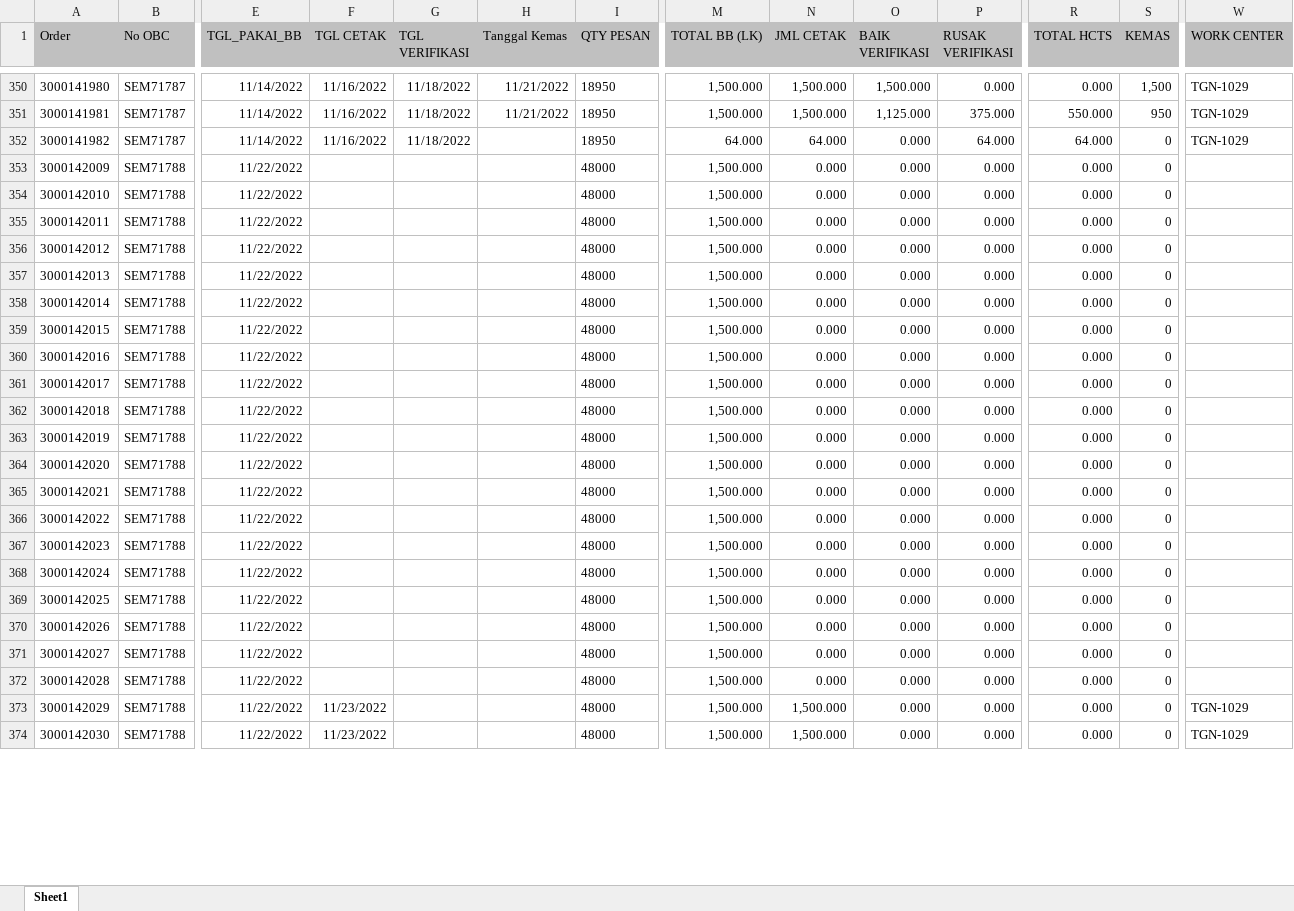
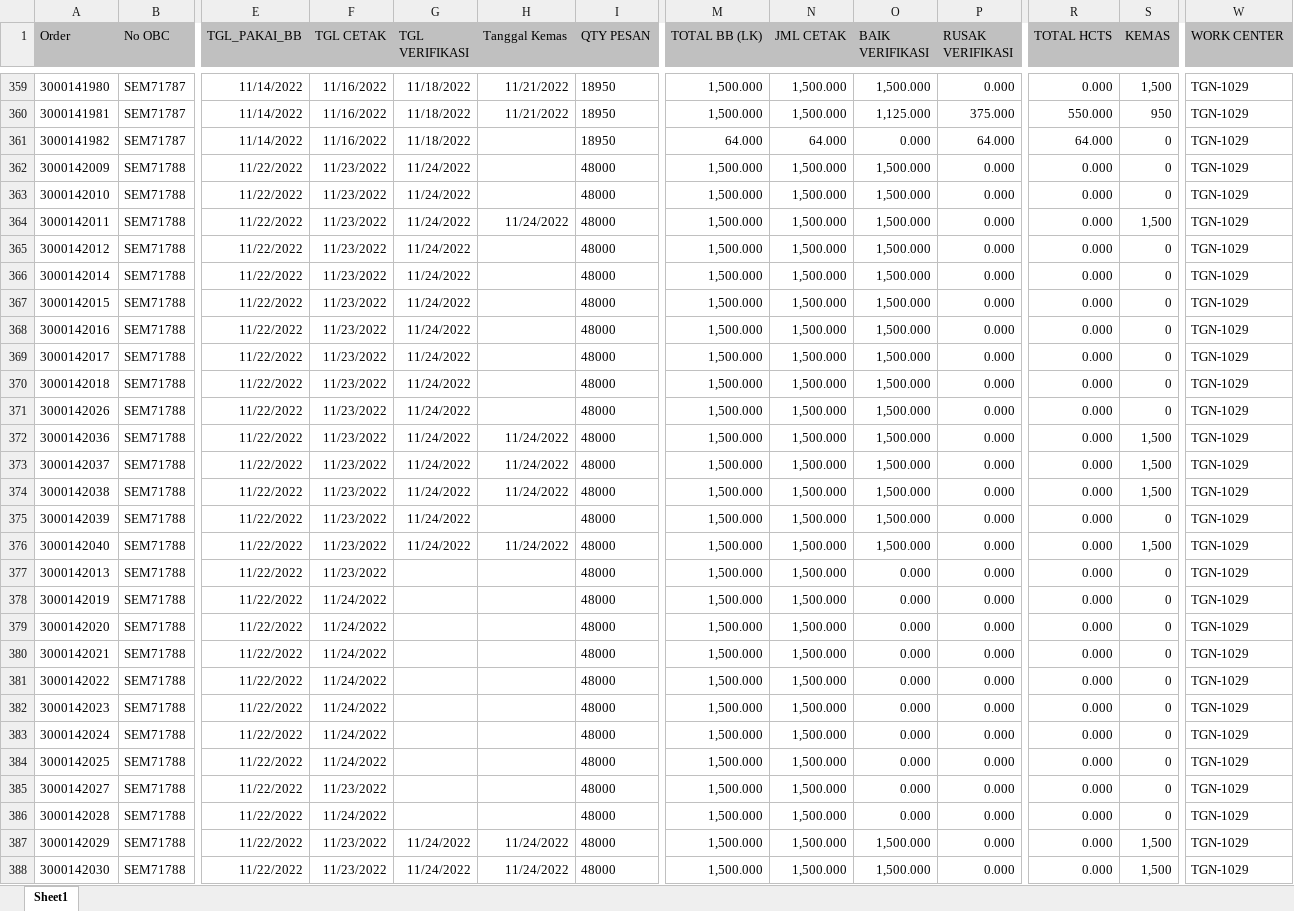
Before and after one commit to vixia05/Sirine-Remake, an Excel workbook: public/excel/harian m.XLSX, sheet Sheet1, drawn as a sheet; only a part is shown, gaps mark what is left out; values as stored, in another font and other column widths than the file's, no borders; removed rows and columns are numbered as before the commit, all else as after; rows hold the shown columns only; the diff covers the shown part only; the diff names each change by its address in the sheet, - before the commit and + after, or states it on an @@ line.

```diff
--- a/public/excel/harian m.XLSX (sheet Sheet1)
+++ b/public/excel/harian m.XLSX (sheet Sheet1)
-F362:F365 (TGL CETAK): (empty)
+F362:F365 (TGL CETAK): 11/23/2022
-G362:G365 (TGL VERIFIKASI): (empty)
+G362:G365 (TGL VERIFIKASI): 11/24/2022
-N362:N365 (JML CETAK): 0.000
+N362:N365 (JML CETAK): 1,500.000
-O362:O365 (BAIK VERIFIKASI): 0.000
+O362:O365 (BAIK VERIFIKASI): 1,500.000
-W362:W365 (WORK CENTER): (empty)
+W362:W365 (WORK CENTER): TGN-1029
-H364 (Tanggal Kemas): (empty)
+H364 (Tanggal Kemas): 11/24/2022
-S364 (KEMAS): 0
+S364 (KEMAS): 1,500
-row 357: 3000142013 | SEM71788 | 11/22/2022 |  |  |  | 48000 | 1,500.000 | 0.000 | 0.000 | 0.000 | 0.000 | 0
-F366:F370 (TGL CETAK): (empty)
+F366:F370 (TGL CETAK): 11/23/2022
-G366:G370 (TGL VERIFIKASI): (empty)
+G366:G370 (TGL VERIFIKASI): 11/24/2022
-N366:N370 (JML CETAK): 0.000
+N366:N370 (JML CETAK): 1,500.000
-O366:O370 (BAIK VERIFIKASI): 0.000
+O366:O370 (BAIK VERIFIKASI): 1,500.000
-W366:W370 (WORK CENTER): (empty)
+W366:W370 (WORK CENTER): TGN-1029
+row 371: 3000142026 | SEM71788 | 11/22/2022 | 11/23/2022 | 11/24/2022 |  | 48000 | 1,500.000 | 1,500.000 | 1,500.000 | 0.000 | 0.000 | 0 | TGN-1029
+row 372: 3000142036 | SEM71788 | 11/22/2022 | 11/23/2022 | 11/24/2022 | 11/24/2022 | 48000 | 1,500.000 | 1,500.000 | 1,500.000 | 0.000 | 0.000 | 1,500 | TGN-1029
+row 373: 3000142037 | SEM71788 | 11/22/2022 | 11/23/2022 | 11/24/2022 | 11/24/2022 | 48000 | 1,500.000 | 1,500.000 | 1,500.000 | 0.000 | 0.000 | 1,500 | TGN-1029
+row 374: 3000142038 | SEM71788 | 11/22/2022 | 11/23/2022 | 11/24/2022 | 11/24/2022 | 48000 | 1,500.000 | 1,500.000 | 1,500.000 | 0.000 | 0.000 | 1,500 | TGN-1029
+row 375: 3000142039 | SEM71788 | 11/22/2022 | 11/23/2022 | 11/24/2022 |  | 48000 | 1,500.000 | 1,500.000 | 1,500.000 | 0.000 | 0.000 | 0 | TGN-1029
+row 376: 3000142040 | SEM71788 | 11/22/2022 | 11/23/2022 | 11/24/2022 | 11/24/2022 | 48000 | 1,500.000 | 1,500.000 | 1,500.000 | 0.000 | 0.000 | 1,500 | TGN-1029
+row 377: 3000142013 | SEM71788 | 11/22/2022 | 11/23/2022 |  |  | 48000 | 1,500.000 | 1,500.000 | 0.000 | 0.000 | 0.000 | 0 | TGN-1029
-F378:F384 (TGL CETAK): (empty)
+F378:F384 (TGL CETAK): 11/24/2022
-N378:N384 (JML CETAK): 0.000
+N378:N384 (JML CETAK): 1,500.000
-W378:W384 (WORK CENTER): (empty)
+W378:W384 (WORK CENTER): TGN-1029
-row 370: 3000142026 | SEM71788 | 11/22/2022 |  |  |  | 48000 | 1,500.000 | 0.000 | 0.000 | 0.000 | 0.000 | 0
-F385 (TGL CETAK): (empty)
+F385 (TGL CETAK): 11/23/2022
-N385:N386 (JML CETAK): 0.000
+N385:N386 (JML CETAK): 1,500.000
-W385:W386 (WORK CENTER): (empty)
+W385:W386 (WORK CENTER): TGN-1029
-F386 (TGL CETAK): (empty)
+F386 (TGL CETAK): 11/24/2022
-G387:G388 (TGL VERIFIKASI): (empty)
+G387:G388 (TGL VERIFIKASI): 11/24/2022
-H387:H388 (Tanggal Kemas): (empty)
+H387:H388 (Tanggal Kemas): 11/24/2022
-O387:O388 (BAIK VERIFIKASI): 0.000
+O387:O388 (BAIK VERIFIKASI): 1,500.000
-S387:S388 (KEMAS): 0
+S387:S388 (KEMAS): 1,500
```
Also changed, not shown: 18 added rows, 8 removed rows, 9 moved rows and 125 edited cells elsewhere in this sheet, public/excel/harian pcht.XLSX, 5 other files.
